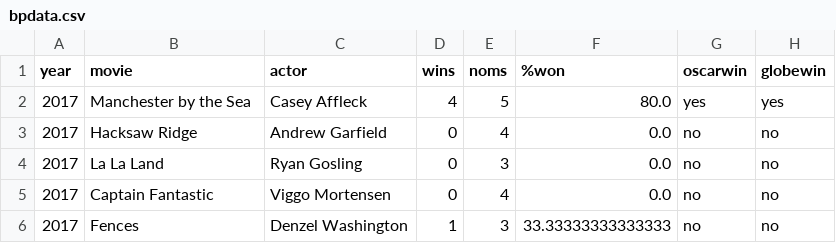
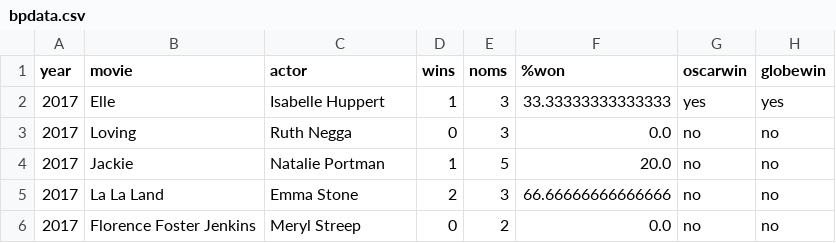
Before and after one commit to slinnel/Oscars, a CSV file: scraper/bpdata.csv, drawn as a sheet.

```diff
--- a/scraper/bpdata.csv
+++ b/scraper/bpdata.csv
@@ -1,6 +1,6 @@
 year,movie,actor,wins,noms,%won,oscarwin,globewin
-2017,Manchester by the Sea , Casey Affleck,4,5,80.0,yes,yes
-2017,Hacksaw Ridge , Andrew Garfield,0,4,0.0,no,no
-2017,La La Land , Ryan Gosling,0,3,0.0,no,no
-2017,Captain Fantastic , Viggo Mortensen,0,4,0.0,no,no
-2017,Fences , Denzel Washington,1,3,33.33333333333333,no,no
+2017,Elle , Isabelle Huppert,1,3,33.33333333333333,yes,yes
+2017,Loving , Ruth Negga,0,3,0.0,no,no
+2017,Jackie , Natalie Portman,1,5,20.0,no,no
+2017,La La Land , Emma Stone,2,3,66.66666666666666,no,no
+2017,Florence Foster Jenkins , Meryl Streep,0,2,0.0,no,no
```
Also changed, not shown: 1 other file.
